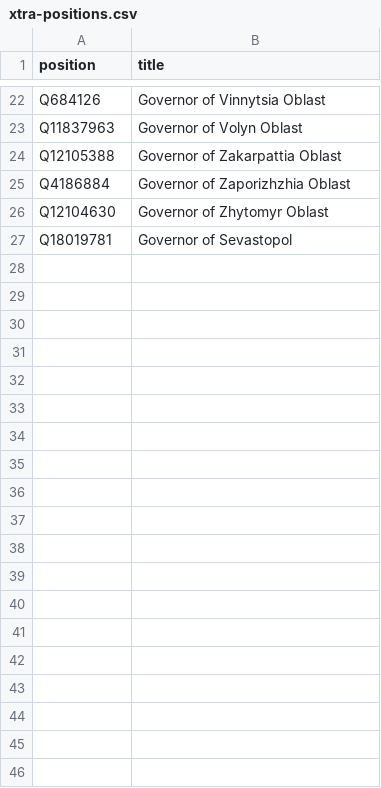
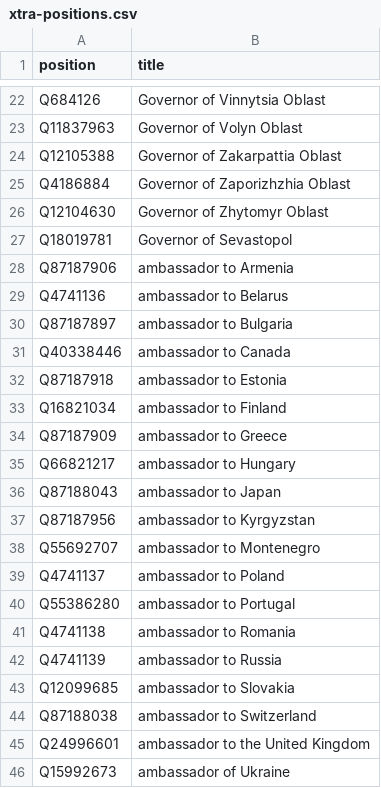
Before and after one commit to every-politician-scrapers/ukraine-cabinet, a CSV file: wikidata/xtra-positions.csv, drawn as a sheet; only a part is shown, gaps mark what is left out; the diff names each change by its address in the sheet, - before the commit and + after, or states it on an @@ line.

Commit message:
add ambassadors

```diff
--- a/wikidata/xtra-positions.csv
+++ b/wikidata/xtra-positions.csv
+row 28: Q87187906 | ambassador to Armenia
+row 29: Q4741136 | ambassador to Belarus
+row 30: Q87187897 | ambassador to Bulgaria
+row 31: Q40338446 | ambassador to Canada
+row 32: Q87187918 | ambassador to Estonia
+row 33: Q16821034 | ambassador to Finland
+row 34: Q87187909 | ambassador to Greece
+row 35: Q66821217 | ambassador to Hungary
+row 36: Q87188043 | ambassador to Japan
+row 37: Q87187956 | ambassador to Kyrgyzstan
+row 38: Q55692707 | ambassador to Montenegro
+row 39: Q4741137 | ambassador to Poland
+row 40: Q55386280 | ambassador to Portugal
+row 41: Q4741138 | ambassador to Romania
+row 42: Q4741139 | ambassador to Russia
+row 43: Q12099685 | ambassador to Slovakia
+row 44: Q87188038 | ambassador to Switzerland
+row 45: Q24996601 | ambassador to the United Kingdom
+row 46: Q15992673 | ambassador of Ukraine
```
